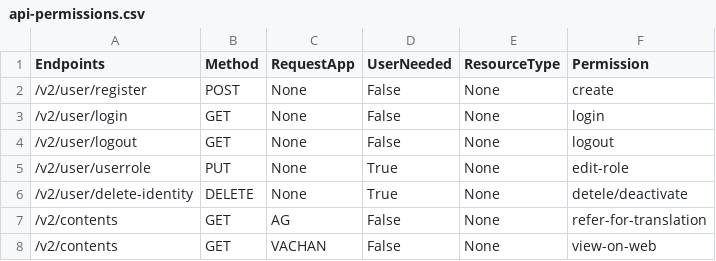
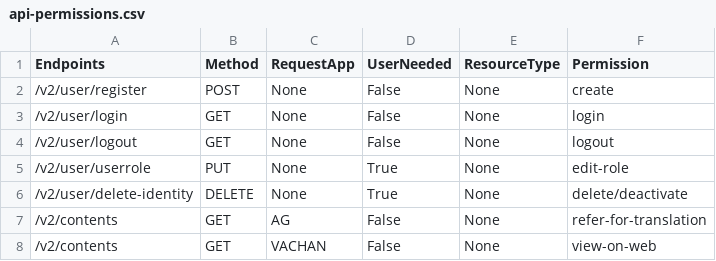
Before and after one commit to Bridgeconn/vachan-api, a CSV file: app/auth/api-permissions.csv, drawn as a sheet; only a part is shown.

Commit message:
raise permission error prior to func execution in case of USER resourceType

```diff
--- a/app/auth/api-permissions.csv
+++ b/app/auth/api-permissions.csv
@@ -5,3 +5,3 @@ Endpoints,Method,RequestApp,UserNeeded,ResourceType,Permission
 /v2/user/userrole,PUT,None,True,None,edit-role
-/v2/user/delete-identity,DELETE,None,True,None,detele/deactivate
+/v2/user/delete-identity,DELETE,None,True,None,delete/deactivate
 /v2/contents,GET,AG,False,None,refer-for-translation
```
Also changed, not shown: 2 other files.
